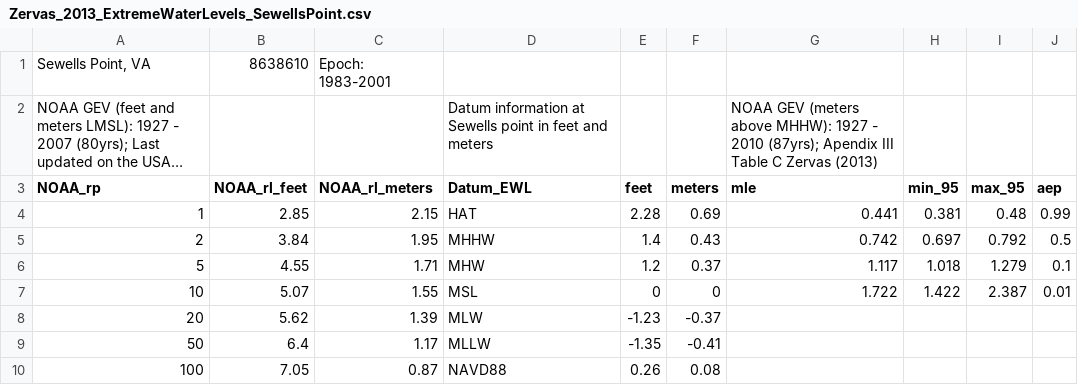
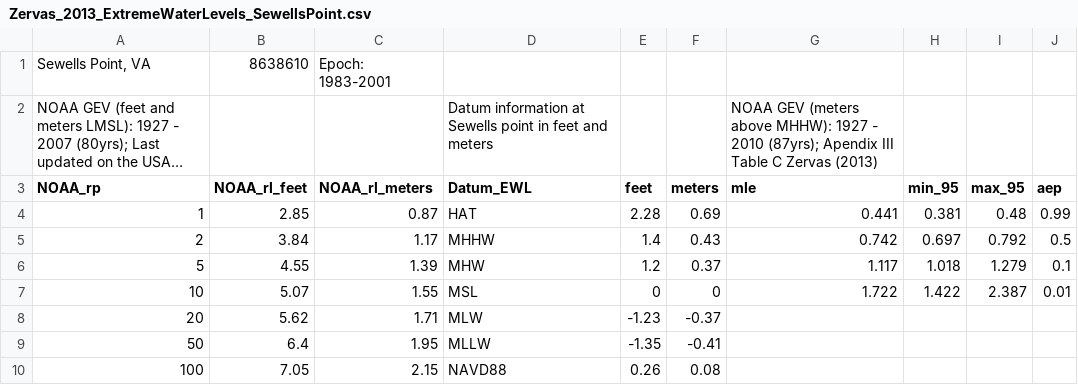
Before and after one commit to scrim-network/local-coastal-flood-risk, a CSV file: Data/Zervas_2013_ExtremeWaterLevels_SewellsPoint.csv, drawn as a sheet; long unchanged cells end in …; the diff names each change by its address in the sheet, - before the commit and + after, or states it on an @@ line.

Commit message:
Fixed backwards msl data in meters

```diff
--- a/Data/Zervas_2013_ExtremeWaterLevels_SewellsPoint.csv
+++ b/Data/Zervas_2013_ExtremeWaterLevels_SewellsPoint.csv
-C4 (NOAA_rl_meters): 2.15
+C4 (NOAA_rl_meters): 0.87
-C5 (NOAA_rl_meters): 1.95
+C5 (NOAA_rl_meters): 1.17
-C6 (NOAA_rl_meters): 1.71
+C6 (NOAA_rl_meters): 1.39
-C8 (NOAA_rl_meters): 1.39
+C8 (NOAA_rl_meters): 1.71
-C9 (NOAA_rl_meters): 1.17
+C9 (NOAA_rl_meters): 1.95
-C10 (NOAA_rl_meters): 0.87
+C10 (NOAA_rl_meters): 2.15
```
